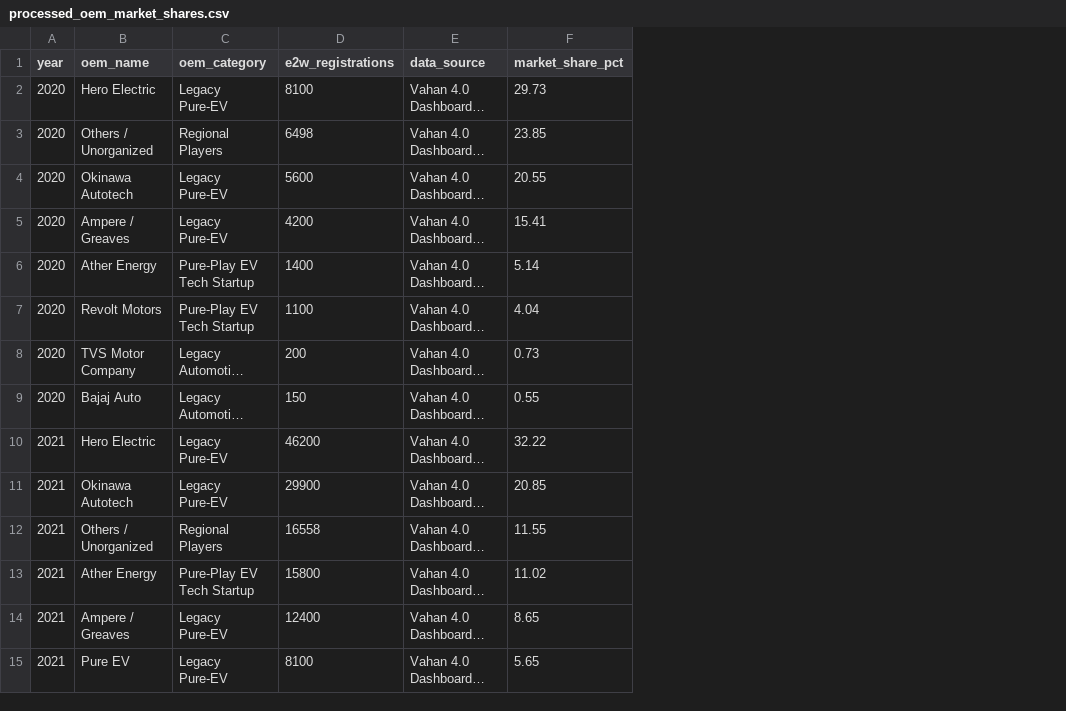
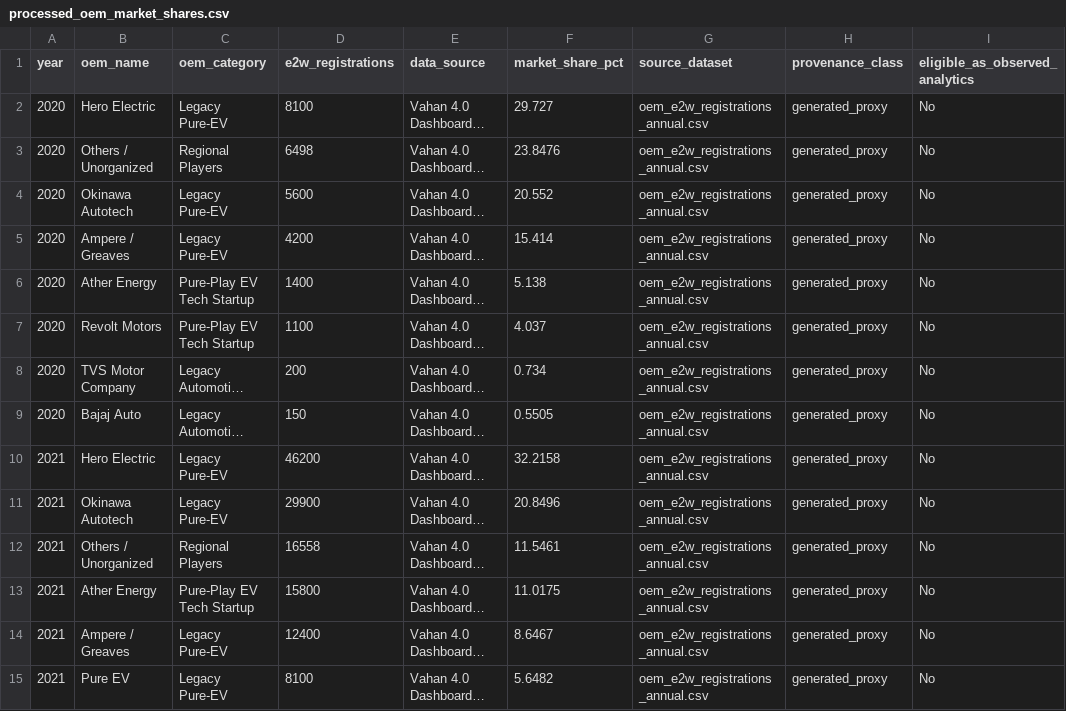
Before and after one commit to tanyaverma20/Market-Business-Strategy-Intelligence, a CSV file: data/processed/processed_oem_market_shares.csv, drawn as a sheet; only a part is shown; long unchanged cells end in …; the diff covers the shown part only; the diff names each change by its address in the sheet, - before the commit and + after, or states it on an @@ line.

Commit message:
Complete verified analytics and KPI framework

```diff
--- a/data/processed/processed_oem_market_shares.csv
+++ b/data/processed/processed_oem_market_shares.csv
+column G (source_dataset), rows 2-15: all oem_e2w_registrations_annual.csv
+column H (provenance_class), rows 2-15: all generated_proxy
+column I (eligible_as_observed_analytics), rows 2-15: all No
-F2 (market_share_pct): 29.73
+F2 (market_share_pct): 29.727
-F3 (market_share_pct): 23.85
+F3 (market_share_pct): 23.8476
-F4 (market_share_pct): 20.55
+F4 (market_share_pct): 20.552
-F5 (market_share_pct): 15.41
+F5 (market_share_pct): 15.414
-F6 (market_share_pct): 5.14
+F6 (market_share_pct): 5.138
-F7 (market_share_pct): 4.04
+F7 (market_share_pct): 4.037
-F8 (market_share_pct): 0.73
+F8 (market_share_pct): 0.734
-F9 (market_share_pct): 0.55
+F9 (market_share_pct): 0.5505
-F10 (market_share_pct): 32.22
+F10 (market_share_pct): 32.2158
-F11 (market_share_pct): 20.85
+F11 (market_share_pct): 20.8496
-F12 (market_share_pct): 11.55
+F12 (market_share_pct): 11.5461
-F13 (market_share_pct): 11.02
+F13 (market_share_pct): 11.0175
-F14 (market_share_pct): 8.65
+F14 (market_share_pct): 8.6467
-F15 (market_share_pct): 5.65
+F15 (market_share_pct): 5.6482
```
Also changed, not shown: 45 edited cells elsewhere in this file, data/processed/processed_competitor_specs.csv, data/processed/processed_policy_timeline.csv, 41 other files.
